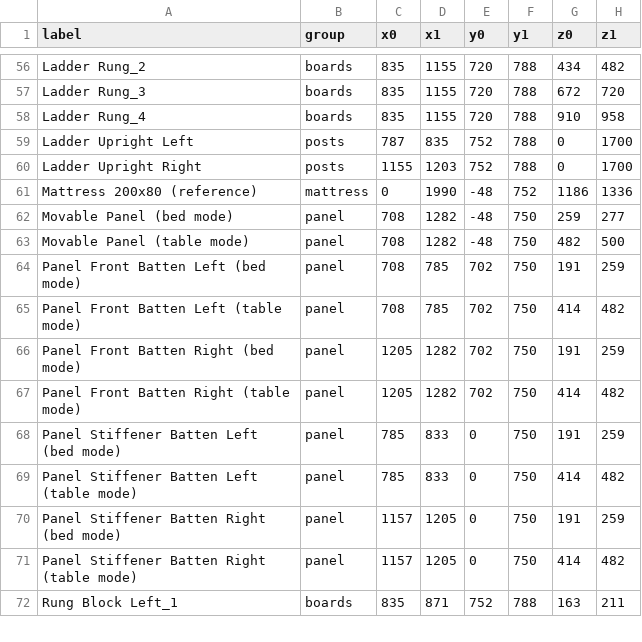
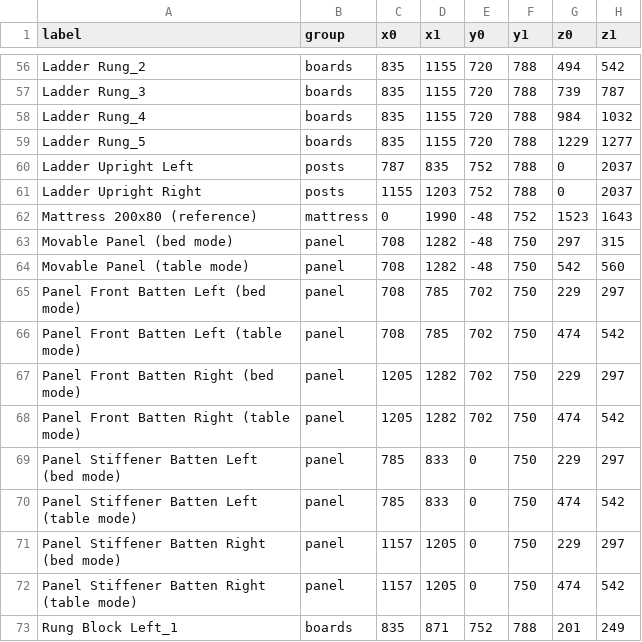
Before and after one commit to Starefossen/snekkerbua, a TSV file: prosjekter/hanna/parts.tsv, drawn as a sheet; only a part is shown, gaps mark what is left out; addresses are those after the commit; the diff covers the shown part only; the diff names each change by its address in the sheet, - before the commit and + after, or states it on an @@ line.

```diff
--- a/prosjekter/hanna/parts.tsv
+++ b/prosjekter/hanna/parts.tsv
-G56 (z0): 434
+G56 (z0): 494
-H56 (z1): 482
+H56 (z1): 542
-G57 (z0): 672
+G57 (z0): 739
-H57 (z1): 720
+H57 (z1): 787
-G58 (z0): 910
+G58 (z0): 984
-H58 (z1): 958
+H58 (z1): 1032
+row 59: Ladder Rung_5 | boards | 835 | 1155 | 720 | 788 | 1229 | 1277
-H60:H61 (z1): 1700
+H60:H61 (z1): 2037
-G62 (z0): 1186
+G62 (z0): 1523
-H62 (z1): 1336
+H62 (z1): 1643
-G63 (z0): 259
+G63 (z0): 297
-H63 (z1): 277
+H63 (z1): 315
-G64 (z0): 482
+G64 (z0): 542
-H64 (z1): 500
+H64 (z1): 560
-G65 (z0): 191
+G65 (z0): 229
-H65 (z1): 259
+H65 (z1): 297
-G66 (z0): 414
+G66 (z0): 474
-H66 (z1): 482
+H66 (z1): 542
-G67 (z0): 191
+G67 (z0): 229
-H67 (z1): 259
+H67 (z1): 297
-G68 (z0): 414
+G68 (z0): 474
-H68 (z1): 482
+H68 (z1): 542
-G69 (z0): 191
+G69 (z0): 229
-H69 (z1): 259
+H69 (z1): 297
-G70 (z0): 414
+G70 (z0): 474
-H70 (z1): 482
+H70 (z1): 542
-G71 (z0): 191
+G71 (z0): 229
-H71 (z1): 259
+H71 (z1): 297
-G72 (z0): 414
+G72 (z0): 474
-H72 (z1): 482
+H72 (z1): 542
-G73 (z0): 163
+G73 (z0): 201
-H73 (z1): 211
+H73 (z1): 249
```
Also changed, not shown: 2 added rows and 125 edited cells elsewhere in this file, 54 other files.
